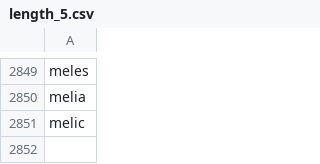
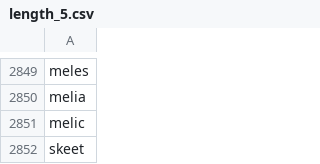
Before and after one commit to Crossfit202/WordUnscrambler, a CSV file: lists/length_5.csv, drawn as a sheet; only a part is shown, gaps mark what is left out; the diff names each change by its address in the sheet, - before the commit and + after, or states it on an @@ line.

```diff
--- a/lists/length_5.csv
+++ b/lists/length_5.csv
+row 2852: skeet
```
Also changed, not shown: lists/length_4.csv, lists/length_7.csv.
